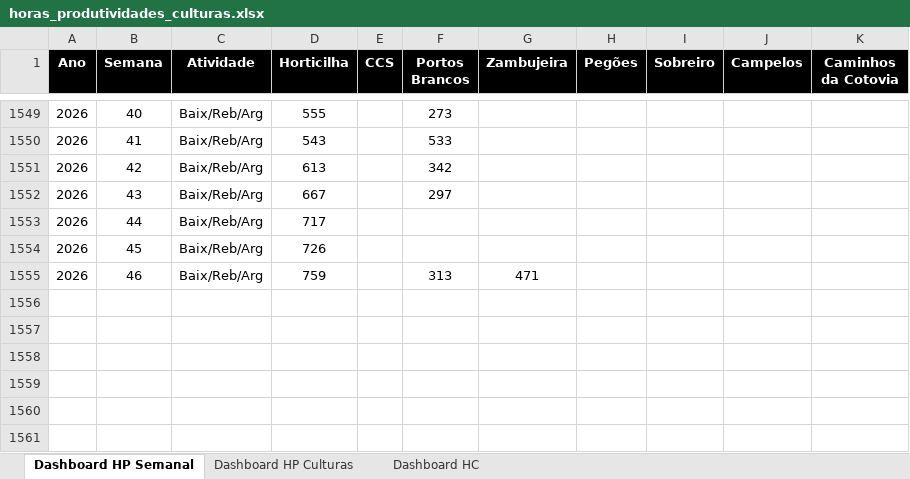
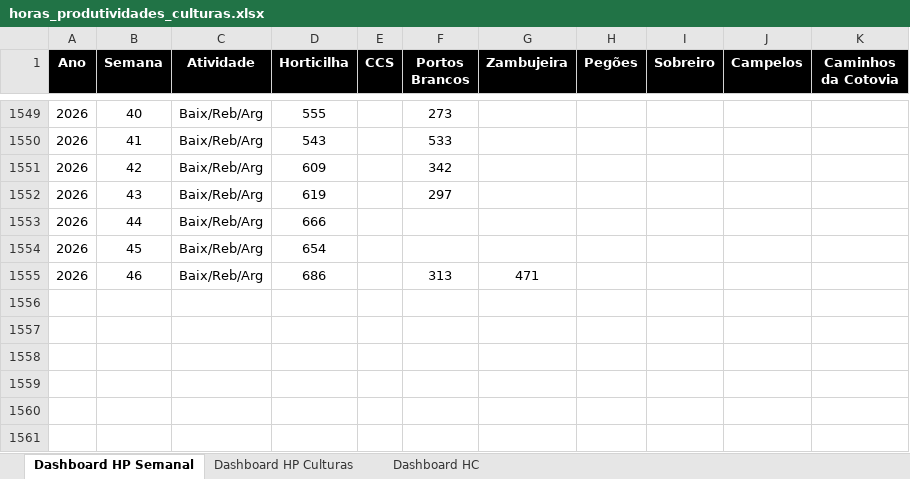
Before and after one commit to luishortipor/dashboard, an Excel workbook: horas_produtividades_culturas.xlsx, sheet Dashboard HP Semanal, drawn as a sheet; only a part is shown, gaps mark what is left out; values as stored, in another font and other column widths than the file's, no borders; the diff names each change by its address in the sheet, - before the commit and + after, or states it on an @@ line.

Commit message:
Add files via upload

```diff
--- a/horas_produtividades_culturas.xlsx (sheet Dashboard HP Semanal)
+++ b/horas_produtividades_culturas.xlsx (sheet Dashboard HP Semanal)
-D1551 (Horticilha): 613
+D1551 (Horticilha): 609
-D1552 (Horticilha): 667
+D1552 (Horticilha): 619
-D1553 (Horticilha): 717
+D1553 (Horticilha): 666
-D1554 (Horticilha): 726
+D1554 (Horticilha): 654
-D1555 (Horticilha): 759
+D1555 (Horticilha): 686
```
